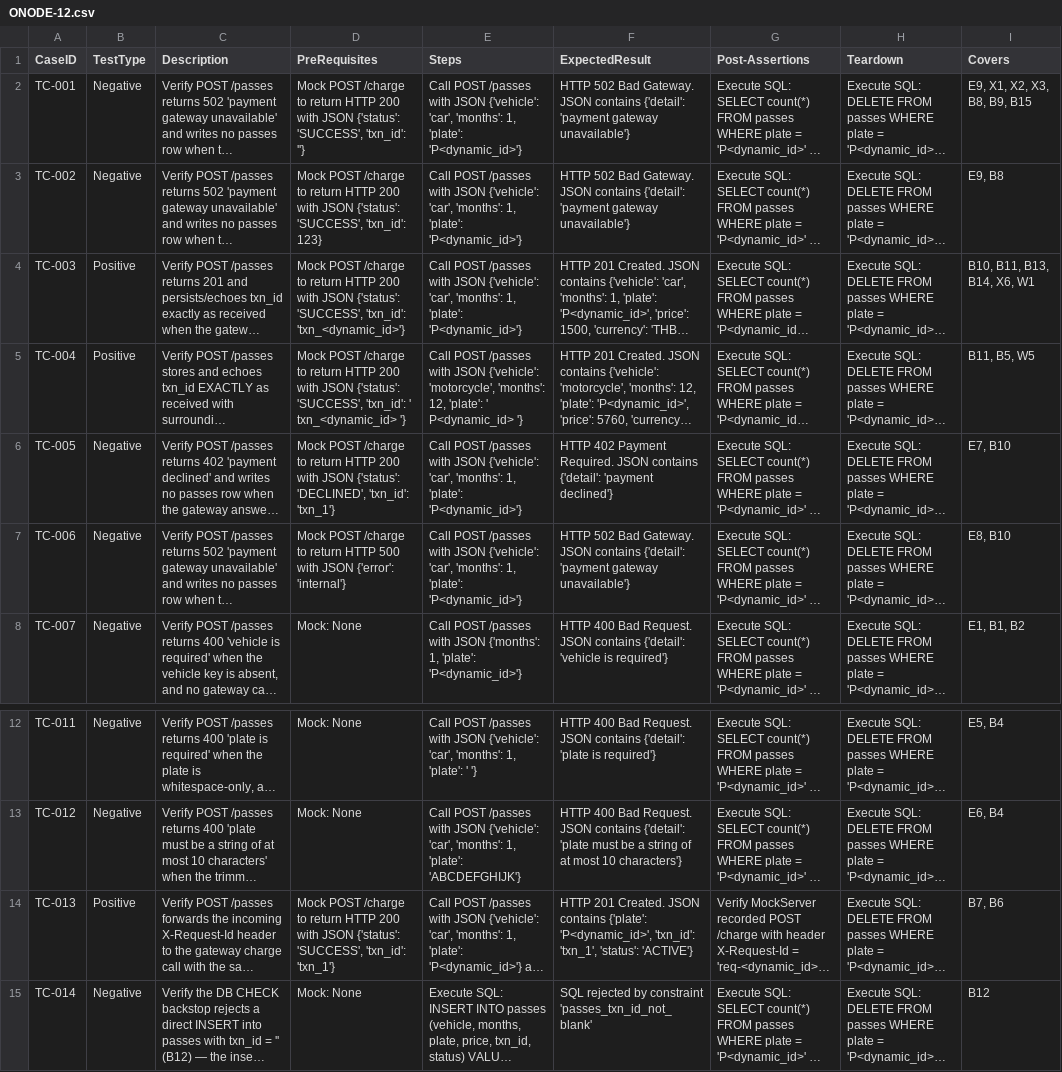
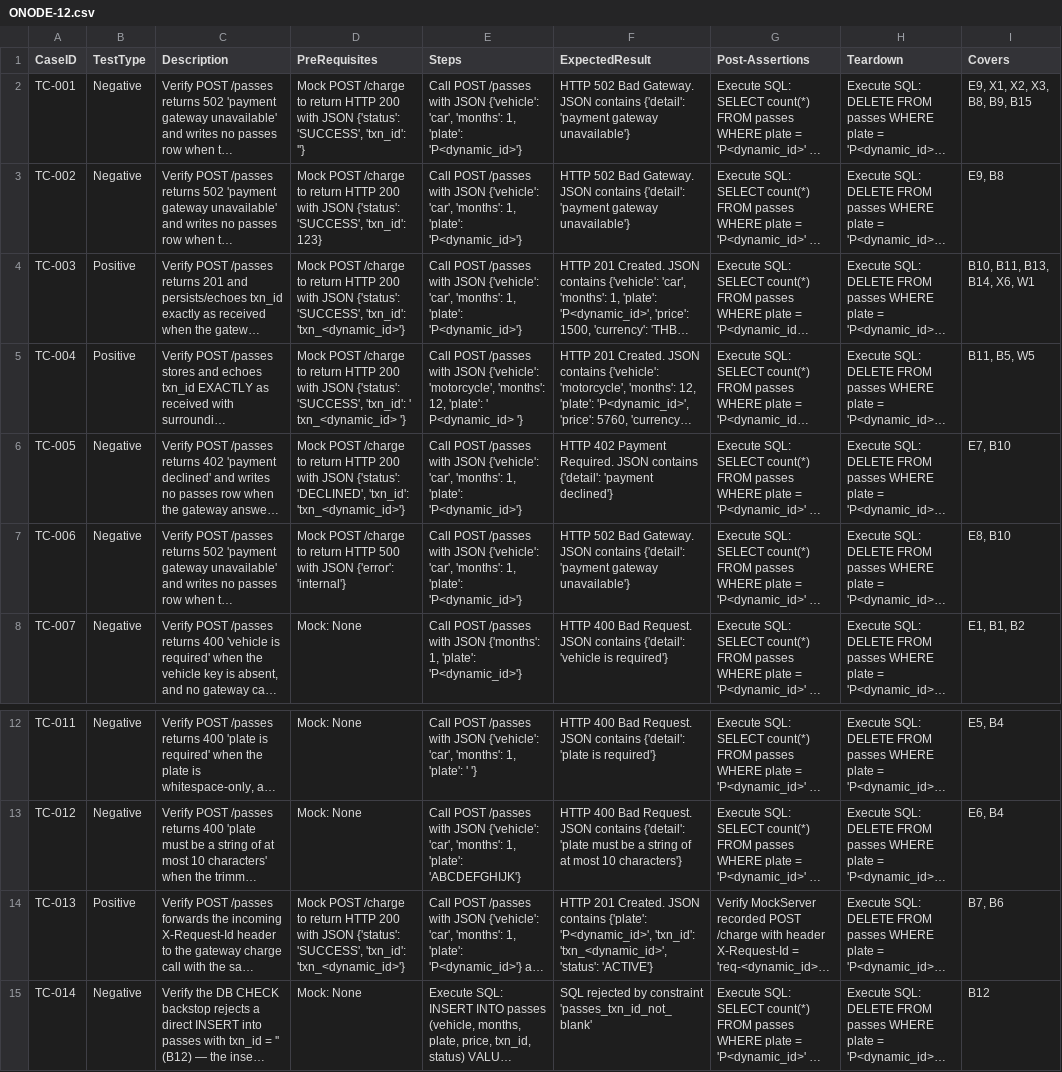
Before and after one commit to sakon779-lab/qa-automation-repo, a CSV file: test_designs/ONODE-12.csv, drawn as a sheet; only a part is shown, gaps mark what is left out; long unchanged cells end in …; the diff names each change by its address in the sheet, - before the commit and + after, or states it on an @@ line.

Commit message:
Add test design for ONODE-12

```diff
--- a/test_designs/ONODE-12.csv
+++ b/test_designs/ONODE-12.csv
-D6 (PreRequisites): …'DECLINED', 'txn_id': 'txn_1'}
+D6 (PreRequisites): …'DECLINED', 'txn_id': 'txn_<dynamic_id>'}
-D14 (PreRequisites): …'SUCCESS', 'txn_id': 'txn_1'}
+D14 (PreRequisites): …'SUCCESS', 'txn_id': 'txn_<dynamic_id>'}
-F14 (ExpectedResult): …'P<dynamic_id>', 'txn_id': 'txn_1', 'status': 'ACTIVE'}
+F14 (ExpectedResult): …'P<dynamic_id>', 'txn_id': 'txn_<dynamic_id>', 'status': 'ACTIVE'}
```
